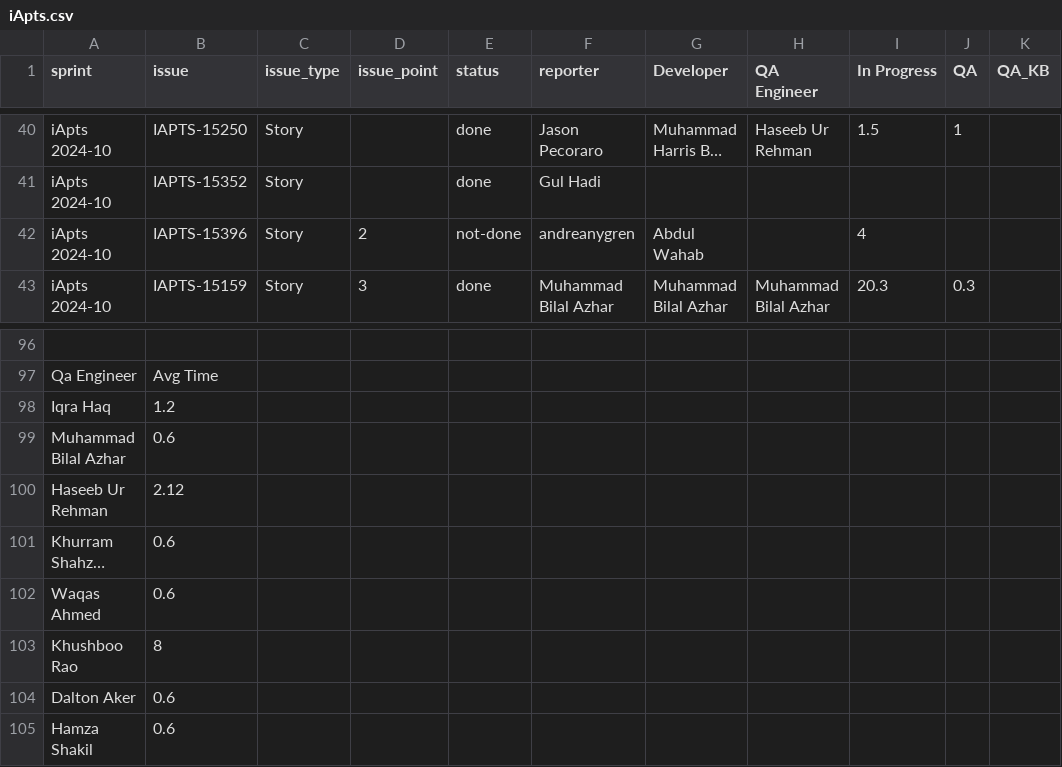
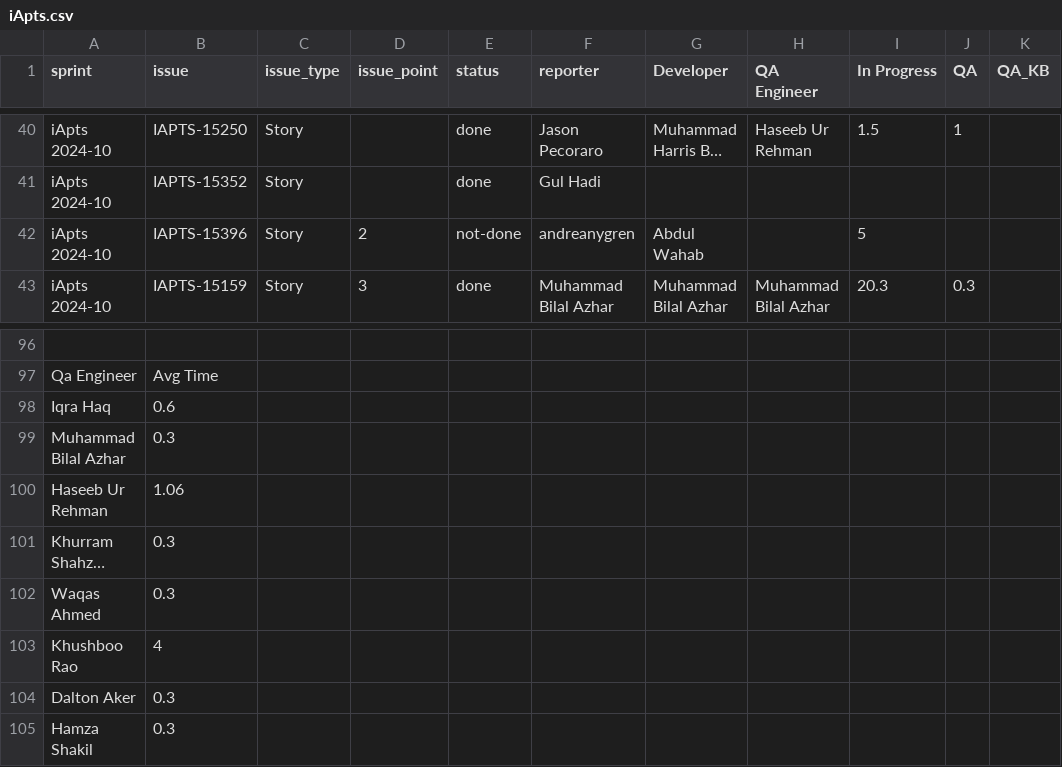
Before and after one commit to RajaRehman054/jira-iApart, a CSV file: output/iApts.csv, drawn as a sheet; only a part is shown, gaps mark what is left out; long unchanged cells end in …; the diff names each change by its address in the sheet, - before the commit and + after, or states it on an @@ line.

```diff
--- a/output/iApts.csv
+++ b/output/iApts.csv
-I42 (In Progress): 4
+I42 (In Progress): 5
-B98 (issue): 1.2
+B98 (issue): 0.6
-B99 (issue): 0.6
+B99 (issue): 0.3
-B100 (issue): 2.12
+B100 (issue): 1.06
-B101:B102 (issue): 0.6
+B101:B102 (issue): 0.3
-B103 (issue): 8
+B103 (issue): 4
-B104:B105 (issue): 0.6
+B104:B105 (issue): 0.3
```
Also changed, not shown: 3 other files.
